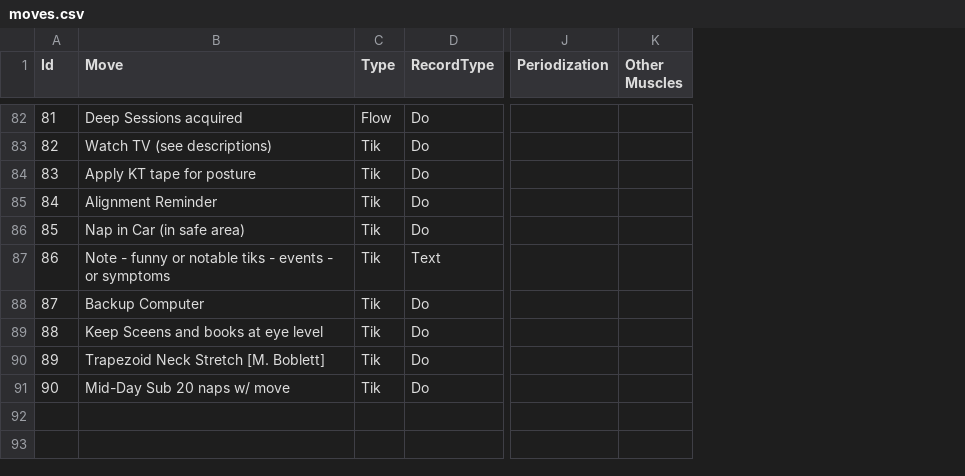
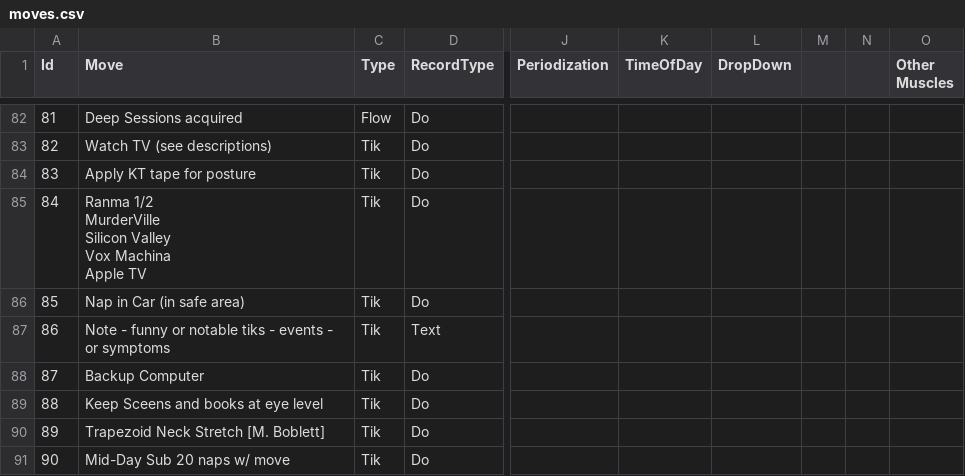
Before and after one commit to notoriousnapper/movement-pq-service, a CSV file: target/classes/csv/moves.csv, drawn as a sheet; only a part is shown, gaps mark what is left out; ↵ is a line break in a cell; the diff covers the shown part only; the diff names each change by its address in the sheet, - before the commit and + after, or states it on an @@ line.

```diff
--- a/target/classes/csv/moves.csv
+++ b/target/classes/csv/moves.csv
+column K (TimeOfDay), empty
+column L (DropDown), empty
+column M, empty
+column N, empty
-B85 (Move): Alignment Reminder
+B85 (Move): Ranma 1/2 ↵ MurderVille ↵ Silicon Valley ↵ Vox Machina ↵ Apple TV
```
Also changed, not shown: 7 added rows and 5 edited cells elsewhere in this file, src/main/resources/csv/moves.csv, 8 other files.
